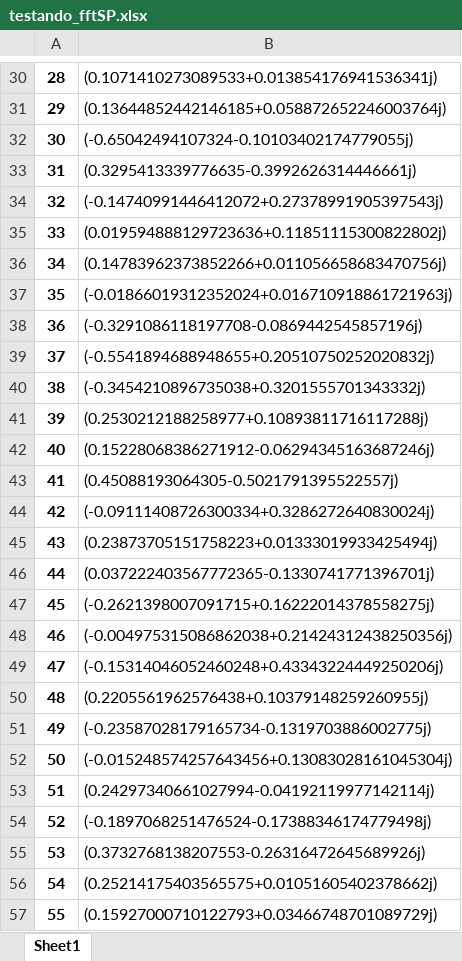
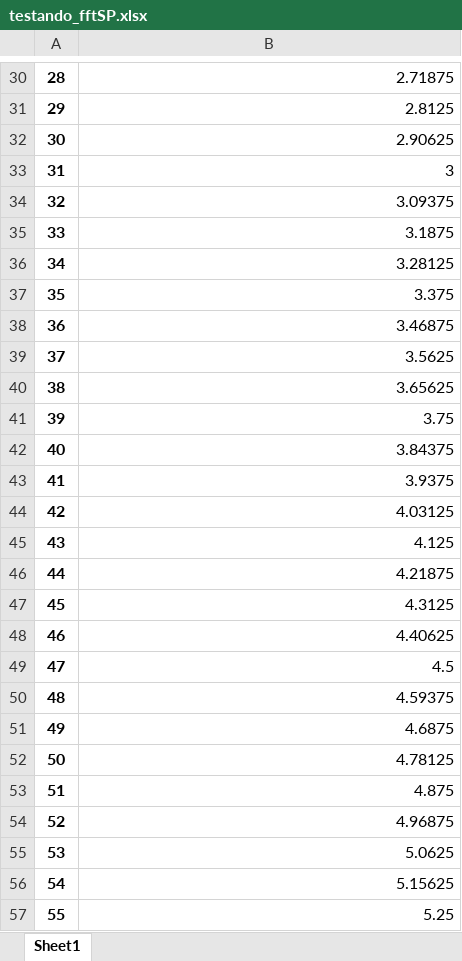
Before and after one commit to morganzera/TGF, an Excel workbook: Pibic_pt2/testando_fftSP.xlsx, sheet Sheet1, drawn as a sheet; only a part is shown, gaps mark what is left out; values as stored, in another font and other column widths than the file's, no borders; the diff covers the shown part only; the diff names each change by its address in the sheet, - before the commit and + after, or states it on an @@ line.

```diff
--- a/Pibic_pt2/testando_fftSP.xlsx (sheet Sheet1)
+++ b/Pibic_pt2/testando_fftSP.xlsx (sheet Sheet1)
-B30: (0.1071410273089533+0.013854176941536341j)
+B30: 2.71875
-B31: (0.13644852442146185+0.058872652246003764j)
+B31: 2.8125
-B32: (-0.65042494107324-0.10103402174779055j)
+B32: 2.90625
-B33: (0.3295413339776635-0.3992626314446661j)
+B33: 3
-B34: (-0.14740991446412072+0.27378991905397543j)
+B34: 3.09375
-B35: (0.019594888129723636+0.11851115300822802j)
+B35: 3.1875
-B36: (0.14783962373852266+0.011056658683470756j)
+B36: 3.28125
-B37: (-0.01866019312352024+0.016710918861721963j)
+B37: 3.375
-B38: (-0.3291086118197708-0.0869442545857196j)
+B38: 3.46875
-B39: (-0.5541894688948655+0.20510750252020832j)
+B39: 3.5625
-B40: (-0.3454210896735038+0.3201555701343332j)
+B40: 3.65625
-B41: (0.2530212188258977+0.10893811716117288j)
+B41: 3.75
-B42: (0.15228068386271912-0.06294345163687246j)
+B42: 3.84375
-B43: (0.45088193064305-0.5021791395522557j)
+B43: 3.9375
-B44: (-0.09111408726300334+0.3286272640830024j)
+B44: 4.03125
-B45: (0.23873705151758223+0.01333019933425494j)
+B45: 4.125
-B46: (0.037222403567772365-0.1330741771396701j)
+B46: 4.21875
-B47: (-0.2621398007091715+0.16222014378558275j)
+B47: 4.3125
-B48: (-0.004975315086862038+0.21424312438250356j)
+B48: 4.40625
-B49: (-0.15314046052460248+0.43343224449250206j)
+B49: 4.5
-B50: (0.2205561962576438+0.10379148259260955j)
+B50: 4.59375
-B51: (-0.23587028179165734-0.1319703886002775j)
+B51: 4.6875
-B52: (-0.015248574257643456+0.13083028161045304j)
+B52: 4.78125
-B53: (0.24297340661027994-0.04192119977142114j)
+B53: 4.875
-B54: (-0.1897068251476524-0.17388346174779498j)
+B54: 4.96875
-B55: (0.3732768138207553-0.26316472645689926j)
+B55: 5.0625
-B56: (0.25214175403565575+0.01051605402378662j)
+B56: 5.15625
-B57: (0.15927000710122793+0.03466748701089729j)
+B57: 5.25
```
Also changed, not shown: 35 edited cells elsewhere in this sheet, Pibic_pt2/testando_fftTGF.xlsx, 4 other files.
